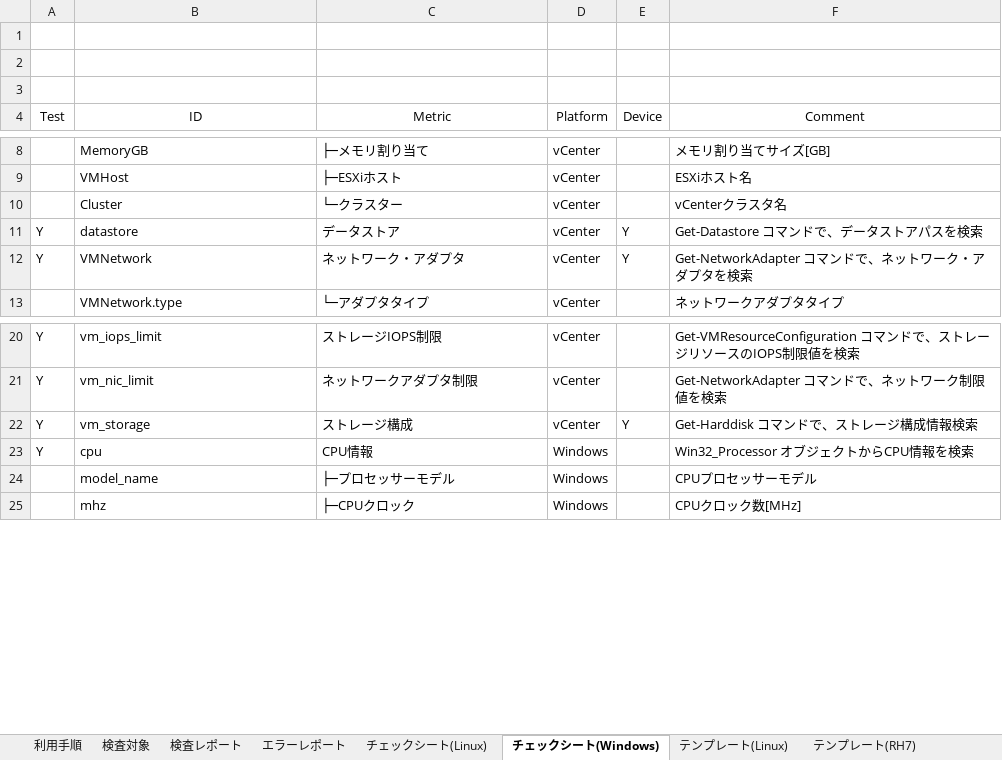
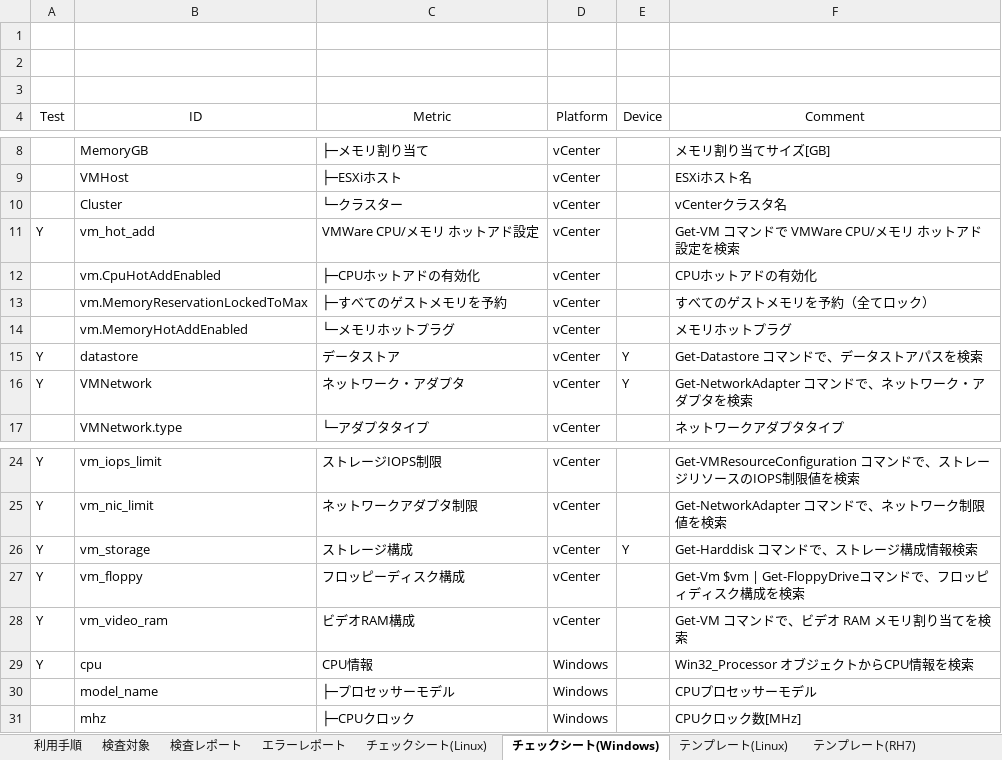
Before and after one commit to frsw3nr/gradle-server-acceptance, an Excel workbook: src/main/resources/root/jp/blank_サーバチェックシート.xlsx, sheet チェックシート(Windows), drawn as a sheet; only a part is shown, gaps mark what is left out; values as stored, in another font and other column widths than the file's, no borders; the diff names each change by its address in the sheet, - before the commit and + after, or states it on an @@ line.

```diff
--- a/src/main/resources/root/jp/blank_サーバチェックシート.xlsx (sheet チェックシート(Windows))
+++ b/src/main/resources/root/jp/blank_サーバチェックシート.xlsx (sheet チェックシート(Windows))
+row 11: Y | vm_hot_add | VMWare CPU/メモリ ホットアド設定 | vCenter |  | Get-VM コマンドで VMWare CPU/メモリ ホットアド設定を検索
+row 12:  | vm.CpuHotAddEnabled | ├─CPUホットアドの有効化 | vCenter |  | CPUホットアドの有効化
+row 13:  | vm.MemoryReservationLockedToMax | ├─すべてのゲストメモリを予約 | vCenter |  | すべてのゲストメモリを予約（全てロック）
+row 14:  | vm.MemoryHotAddEnabled | └─メモリホットプラグ | vCenter |  | メモリホットプラグ
+row 27: Y | vm_floppy | フロッピーディスク構成 | vCenter |  | Get-Vm $vm | Get-FloppyDriveコマンドで、フロッピィディスク構成を検索
+row 28: Y | vm_video_ram | ビデオRAM構成 | vCenter |  | Get-VM コマンドで、ビデオ RAM メモリ割り当てを検索
```
Also changed, not shown: sheet チェックシート(Linux), blank_サーバチェックシート.xlsx, src/main/resources/root/jp/サーバチェックシート.xlsx, 12 other files.
